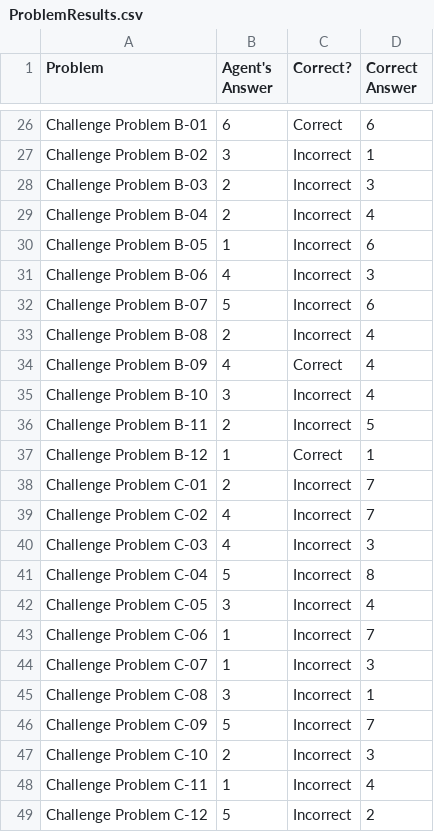
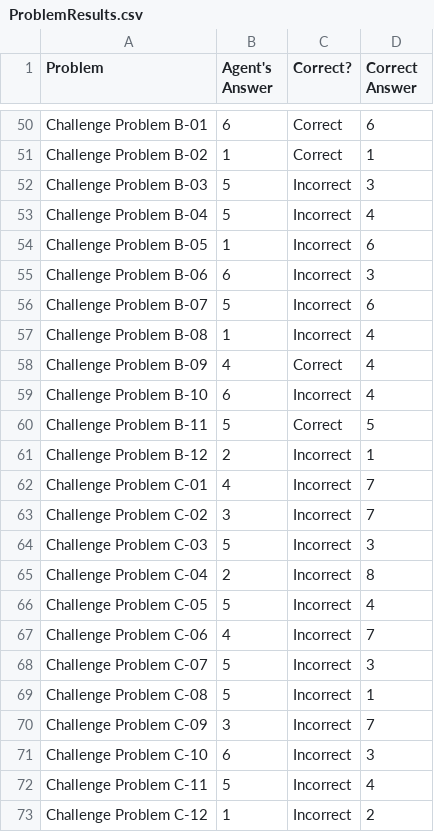
Before and after one commit to johonea4/RPM-Solver, a CSV file: Project-Code-Python/ProblemResults.csv, drawn as a sheet; only a part is shown, gaps mark what is left out; addresses are those after the commit; the diff covers the shown part only; the diff names each change by its address in the sheet, - before the commit and + after, or states it on an @@ line.

```diff
--- a/Project-Code-Python/ProblemResults.csv
+++ b/Project-Code-Python/ProblemResults.csv
-B51 (Agent's Answer): 3
+B51 (Agent's Answer): 1
-C51 (Correct?): Incorrect
+C51 (Correct?): Correct
-B52:B53 (Agent's Answer): 2
+B52:B53 (Agent's Answer): 5
-B55 (Agent's Answer): 4
+B55 (Agent's Answer): 6
-B57 (Agent's Answer): 2
+B57 (Agent's Answer): 1
-B59 (Agent's Answer): 3
+B59 (Agent's Answer): 6
-B60 (Agent's Answer): 2
+B60 (Agent's Answer): 5
-C60 (Correct?): Incorrect
+C60 (Correct?): Correct
-B61 (Agent's Answer): 1
+B61 (Agent's Answer): 2
-C61 (Correct?): Correct
+C61 (Correct?): Incorrect
-B62 (Agent's Answer): 2
+B62 (Agent's Answer): 4
-B63 (Agent's Answer): 4
+B63 (Agent's Answer): 3
-B64 (Agent's Answer): 4
+B64 (Agent's Answer): 5
-B65 (Agent's Answer): 5
+B65 (Agent's Answer): 2
-B66 (Agent's Answer): 3
+B66 (Agent's Answer): 5
-B67 (Agent's Answer): 1
+B67 (Agent's Answer): 4
-B68 (Agent's Answer): 1
+B68 (Agent's Answer): 5
-B69 (Agent's Answer): 3
+B69 (Agent's Answer): 5
-B70 (Agent's Answer): 5
+B70 (Agent's Answer): 3
-B71 (Agent's Answer): 2
+B71 (Agent's Answer): 6
-B72 (Agent's Answer): 1
+B72 (Agent's Answer): 5
-B73 (Agent's Answer): 5
+B73 (Agent's Answer): 1
```
Also changed, not shown: 24 added rows and 20 edited cells elsewhere in this file, Project-Code-Python/AgentAnswers.csv, 5 other files.
